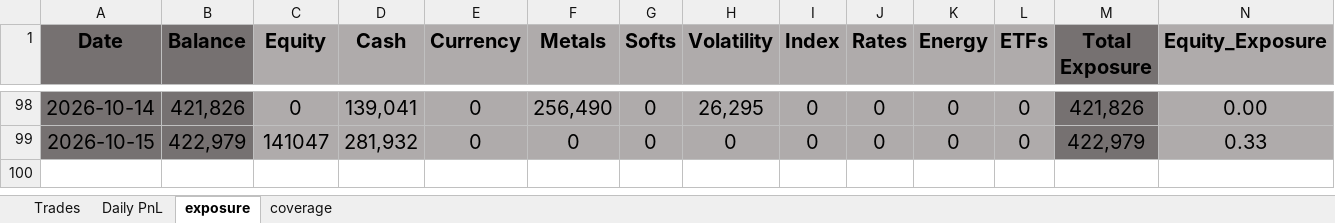
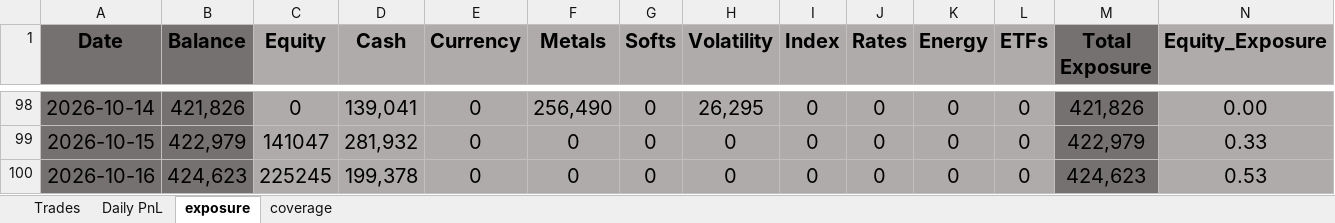
Before and after one commit to bkayabkaya/bookmonitor, an Excel workbook: track_record.xlsx, sheet exposure, drawn as a sheet; only a part is shown, gaps mark what is left out; values as stored, in another font and other column widths than the file's, no borders; conditional formats not drawn; rows hold the shown columns only; the diff names each change by its address in the sheet, - before the commit and + after, or states it on an @@ line.

```diff
--- a/track_record.xlsx (sheet exposure)
+++ b/track_record.xlsx (sheet exposure)
+row 100: 2026-10-16 | 424,623 | 225245 | 199,378 | 0 | 0 | 0 | 0 | 0 | 0 | 0 | 0 | 424,623 | 0.53
```
Also changed, not shown: sheet Trades, sheet Daily PnL, 1 other file.
